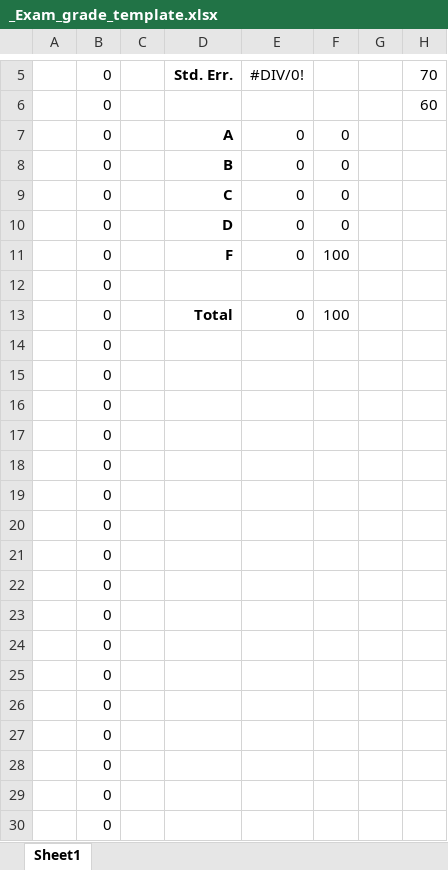
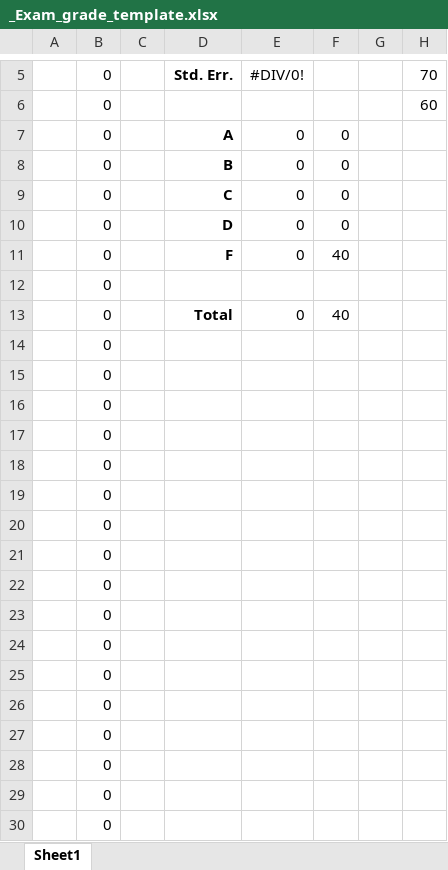
Before and after one commit to mtaylor-semo/exams, an Excel workbook: _Exam_grade_template.xlsx, sheet Sheet1, drawn as a sheet; only a part is shown, gaps mark what is left out; the shorter side is filled out with more unchanged rows; values as stored, in another font and other column widths than the file's, no borders; charts and pictures not drawn; the diff covers the shown part only; the diff names each change by its address in the sheet, - before the commit and + after, or states it on an @@ line.

Commit message:
Reduce students to 40

```diff
--- a/_Exam_grade_template.xlsx (sheet Sheet1)
+++ b/_Exam_grade_template.xlsx (sheet Sheet1)
-F11: 100
+F11: 40
-F13: 100
+F13: 40
-row 14:  | 0
-row 15:  | 0
-row 16:  | 0
-row 17:  | 0
-row 18:  | 0
-row 19:  | 0
-row 20:  | 0
-row 21:  | 0
-row 22:  | 0
-row 23:  | 0
-row 24:  | 0
-row 25:  | 0
-row 26:  | 0
-row 27:  | 0
-row 28:  | 0
-row 29:  | 0
-row 30:  | 0
```
Also changed, not shown: 43 removed rows elsewhere in this sheet, formulas that keep their value, charts or pictures.
